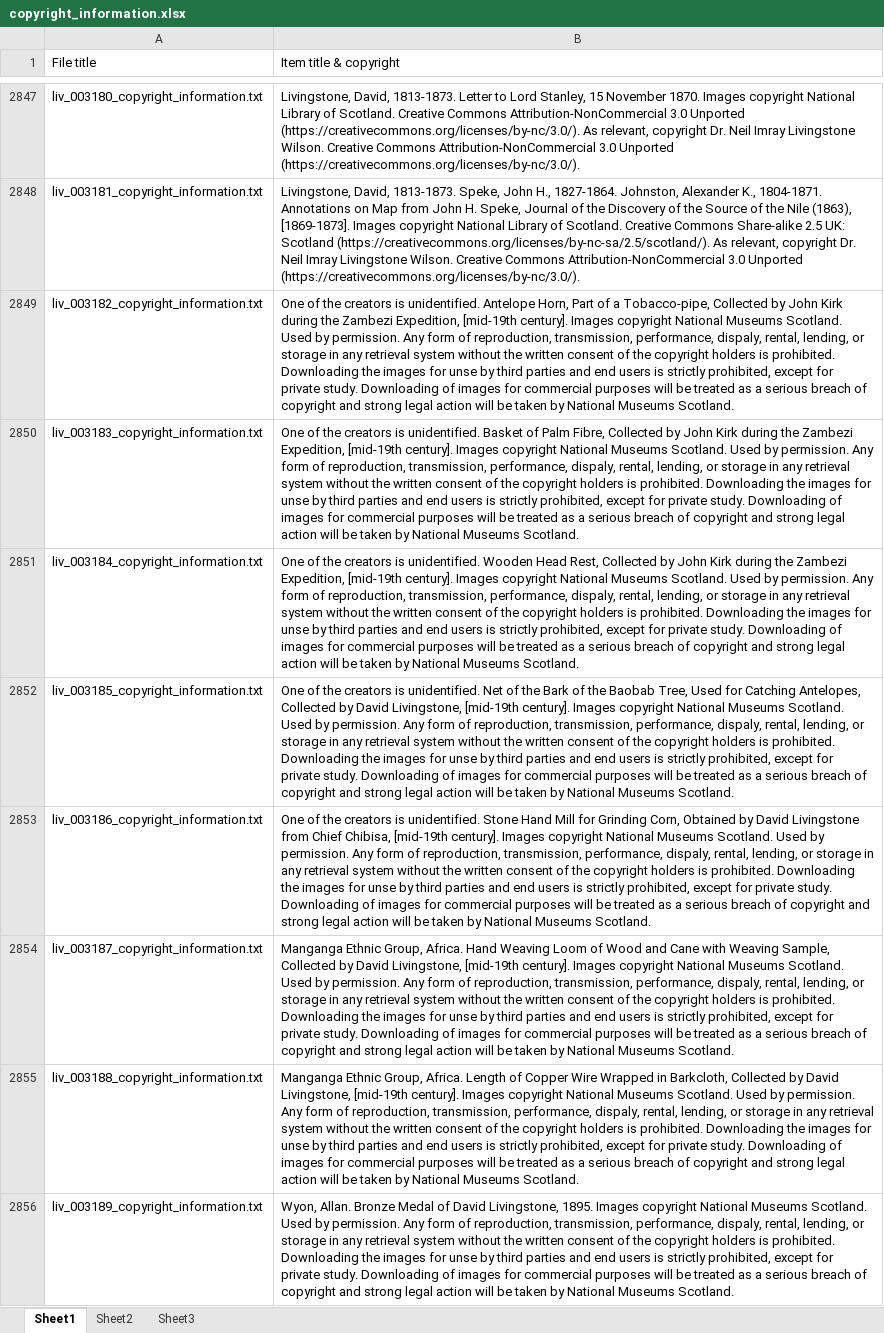
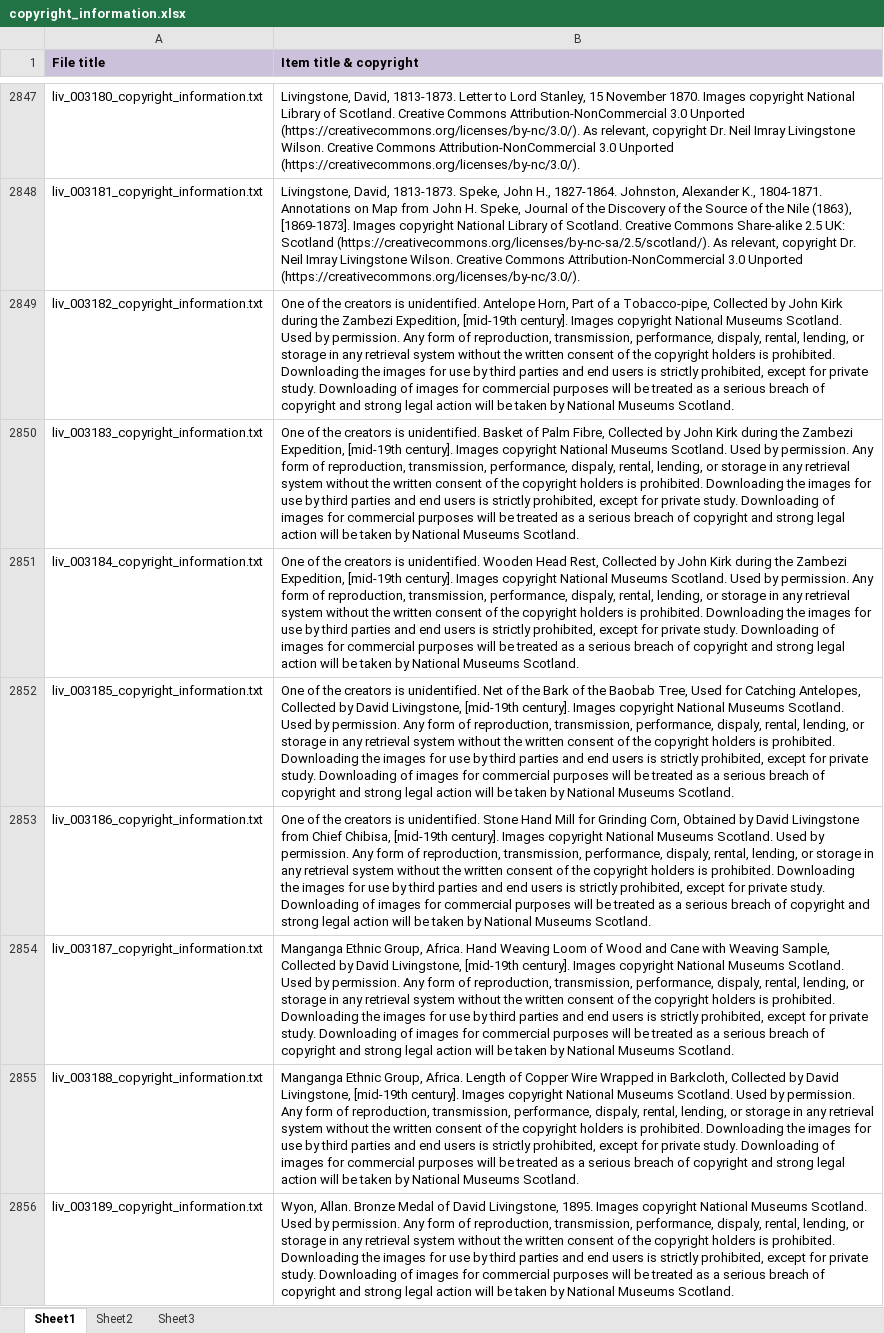
Before and after one commit to livingstoneonline/LEAP-MODS, an Excel workbook: MODS-DC-Generators/Manuscript-MODS-Generator-NEW/Copyright-Script/copyright_information.xlsx, sheet Sheet1, drawn as a sheet; only a part is shown, gaps mark what is left out; values as stored, in another font and other column widths than the file's, no borders; the diff covers the shown part only; the diff names each change by its address in the sheet, - before the commit and + after, or states it on an @@ line.

Commit message:
update copyright spreadsheet

```diff
--- a/MODS-DC-Generators/Manuscript-MODS-Generator-NEW/Copyright-Script/copyright_information.xlsx (sheet Sheet1)
+++ b/MODS-DC-Generators/Manuscript-MODS-Generator-NEW/Copyright-Script/copyright_information.xlsx (sheet Sheet1)
@@ A1:B1 fill: none → #CCC1DA, bold: off → on @@
-B2849 (Item title & copyright): …images for unse by third…
+B2849 (Item title & copyright): …images for use by third…
-B2850 (Item title & copyright): …images for unse by third…
+B2850 (Item title & copyright): …images for use by third…
-B2851 (Item title & copyright): …images for unse by third…
+B2851 (Item title & copyright): …images for use by third…
-B2852 (Item title & copyright): …images for unse by third…
+B2852 (Item title & copyright): …images for use by third…
-B2853 (Item title & copyright): …images for unse by third…
+B2853 (Item title & copyright): …images for use by third…
-B2854 (Item title & copyright): …images for unse by third…
+B2854 (Item title & copyright): …images for use by third…
-B2855 (Item title & copyright): …images for unse by third…
+B2855 (Item title & copyright): …images for use by third…
-B2856 (Item title & copyright): …images for unse by third…
+B2856 (Item title & copyright): …images for use by third…
```
Also changed, not shown: 63 added rows, 1 removed row, 2 moved rows and 64 edited cells elsewhere in this sheet.
